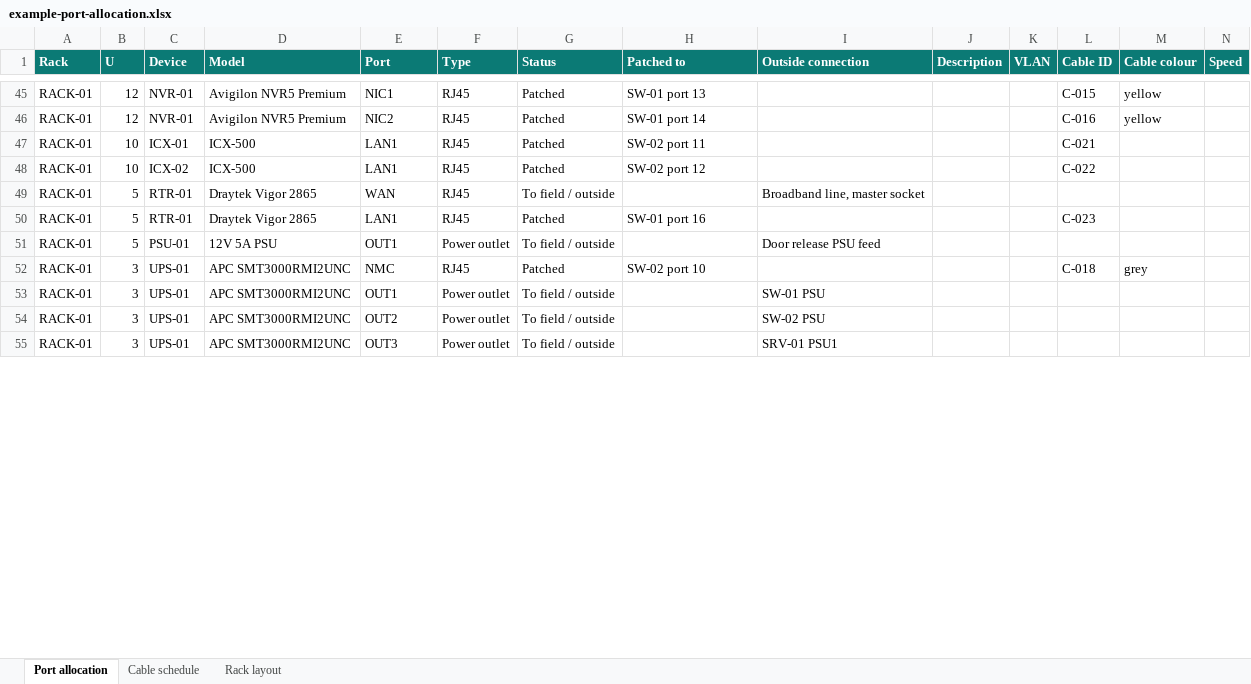
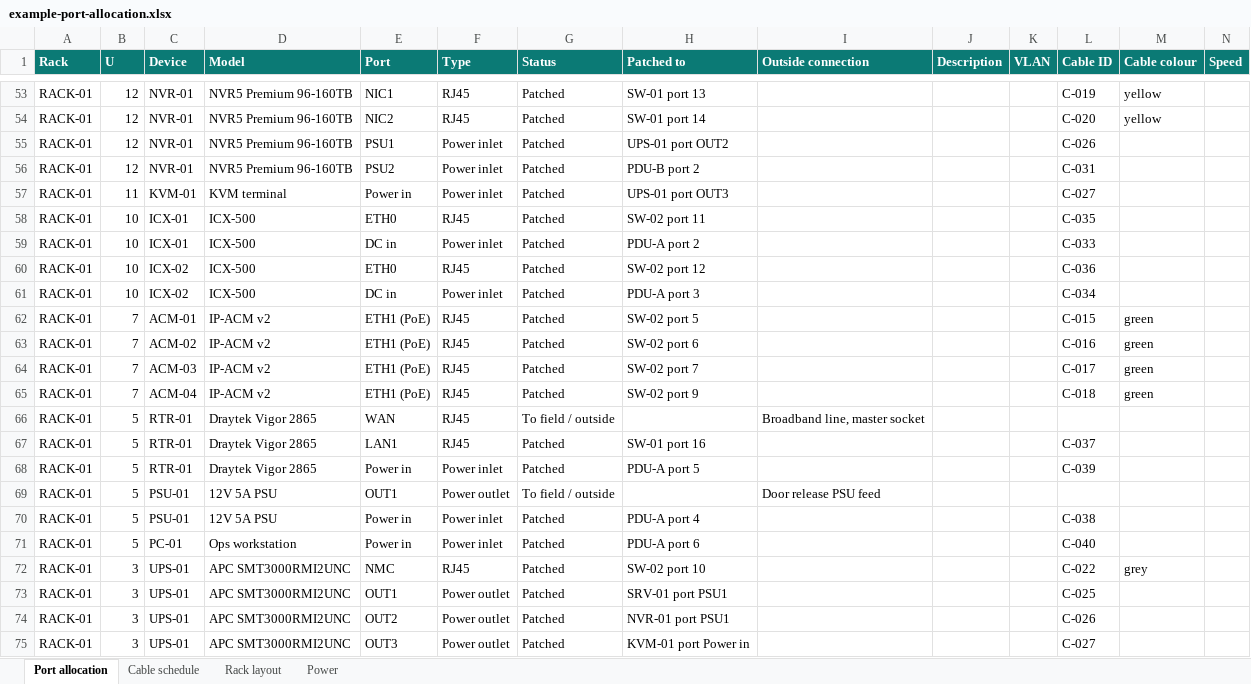
Before and after one commit to Rikkicmd/RackDesigner, an Excel workbook: examples/example-port-allocation.xlsx, sheet Port allocation, drawn as a sheet; only a part is shown, gaps mark what is left out; values as stored, in another font and other column widths than the file's, no borders; addresses are those after the commit; rows hold the shown columns only; the diff covers the shown part only; the diff names each change by its address in the sheet, - before the commit and + after, or states it on an @@ line.

```diff
--- a/examples/example-port-allocation.xlsx (sheet Port allocation)
+++ b/examples/example-port-allocation.xlsx (sheet Port allocation)
+sheet tab: Power
-D53:D54 (Model): Avigilon NVR5 Premium
+D53:D54 (Model): NVR5 Premium 96-160TB
-L53 (Cable ID): C-015
+L53 (Cable ID): C-019
-L54 (Cable ID): C-016
+L54 (Cable ID): C-020
+row 55: RACK-01 | 12 | NVR-01 | NVR5 Premium 96-160TB | PSU1 | Power inlet | Patched | UPS-01 port OUT2 |  |  |  | C-026
+row 56: RACK-01 | 12 | NVR-01 | NVR5 Premium 96-160TB | PSU2 | Power inlet | Patched | PDU-B port 2 |  |  |  | C-031
+row 57: RACK-01 | 11 | KVM-01 | KVM terminal | Power in | Power inlet | Patched | UPS-01 port OUT3 |  |  |  | C-027
-E58 (Port): LAN1
+E58 (Port): ETH0
-L58 (Cable ID): C-021
+L58 (Cable ID): C-035
+row 59: RACK-01 | 10 | ICX-01 | ICX-500 | DC in | Power inlet | Patched | PDU-A port 2 |  |  |  | C-033
-E60 (Port): LAN1
+E60 (Port): ETH0
-L60 (Cable ID): C-022
+L60 (Cable ID): C-036
+row 61: RACK-01 | 10 | ICX-02 | ICX-500 | DC in | Power inlet | Patched | PDU-A port 3 |  |  |  | C-034
+row 62: RACK-01 | 7 | ACM-01 | IP-ACM v2 | ETH1 (PoE) | RJ45 | Patched | SW-02 port 5 |  |  |  | C-015 | green
+row 63: RACK-01 | 7 | ACM-02 | IP-ACM v2 | ETH1 (PoE) | RJ45 | Patched | SW-02 port 6 |  |  |  | C-016 | green
+row 64: RACK-01 | 7 | ACM-03 | IP-ACM v2 | ETH1 (PoE) | RJ45 | Patched | SW-02 port 7 |  |  |  | C-017 | green
+row 65: RACK-01 | 7 | ACM-04 | IP-ACM v2 | ETH1 (PoE) | RJ45 | Patched | SW-02 port 9 |  |  |  | C-018 | green
-L67 (Cable ID): C-023
+L67 (Cable ID): C-037
+row 68: RACK-01 | 5 | RTR-01 | Draytek Vigor 2865 | Power in | Power inlet | Patched | PDU-A port 5 |  |  |  | C-039
+row 70: RACK-01 | 5 | PSU-01 | 12V 5A PSU | Power in | Power inlet | Patched | PDU-A port 4 |  |  |  | C-038
+row 71: RACK-01 | 5 | PC-01 | Ops workstation | Power in | Power inlet | Patched | PDU-A port 6 |  |  |  | C-040
-L72 (Cable ID): C-018
+L72 (Cable ID): C-022
-G73:G75 (Status): To field / outside
+G73:G75 (Status): Patched
-H73 (Patched to): (empty)
+H73 (Patched to): SRV-01 port PSU1
-I73 (Outside connection): SW-01 PSU
+I73 (Outside connection): (empty)
-L73 (Cable ID): (empty)
+L73 (Cable ID): C-025
-H74 (Patched to): (empty)
+H74 (Patched to): NVR-01 port PSU1
-I74 (Outside connection): SW-02 PSU
+I74 (Outside connection): (empty)
-L74 (Cable ID): (empty)
+L74 (Cable ID): C-026
-H75 (Patched to): (empty)
+H75 (Patched to): KVM-01 port Power in
-I75 (Outside connection): SRV-01 PSU1
+I75 (Outside connection): (empty)
-L75 (Cable ID): (empty)
+L75 (Cable ID): C-027
```
Also changed, not shown: 18 added rows and 53 edited cells elsewhere in this sheet, sheet Cable schedule, sheet Rack layout, 13 other files.
